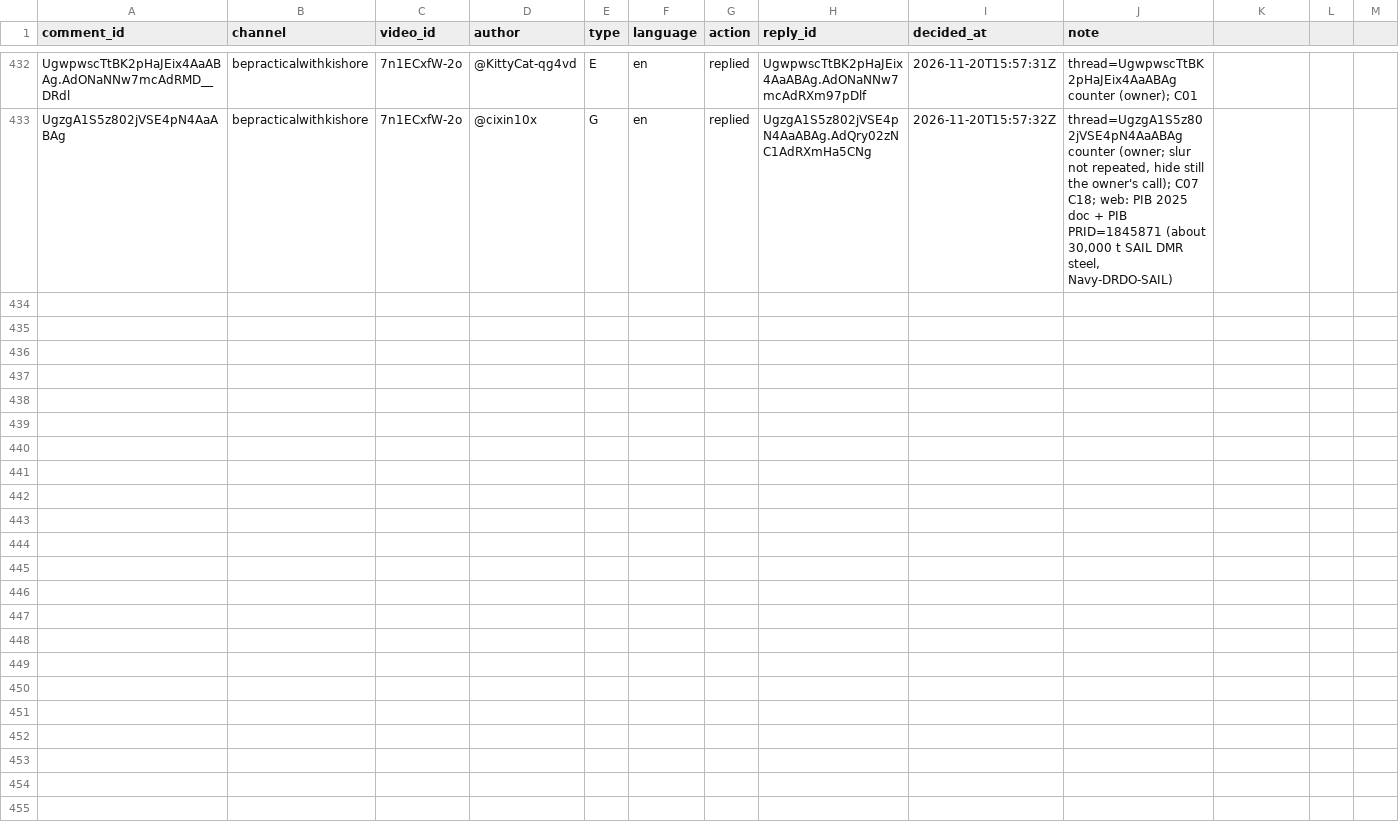
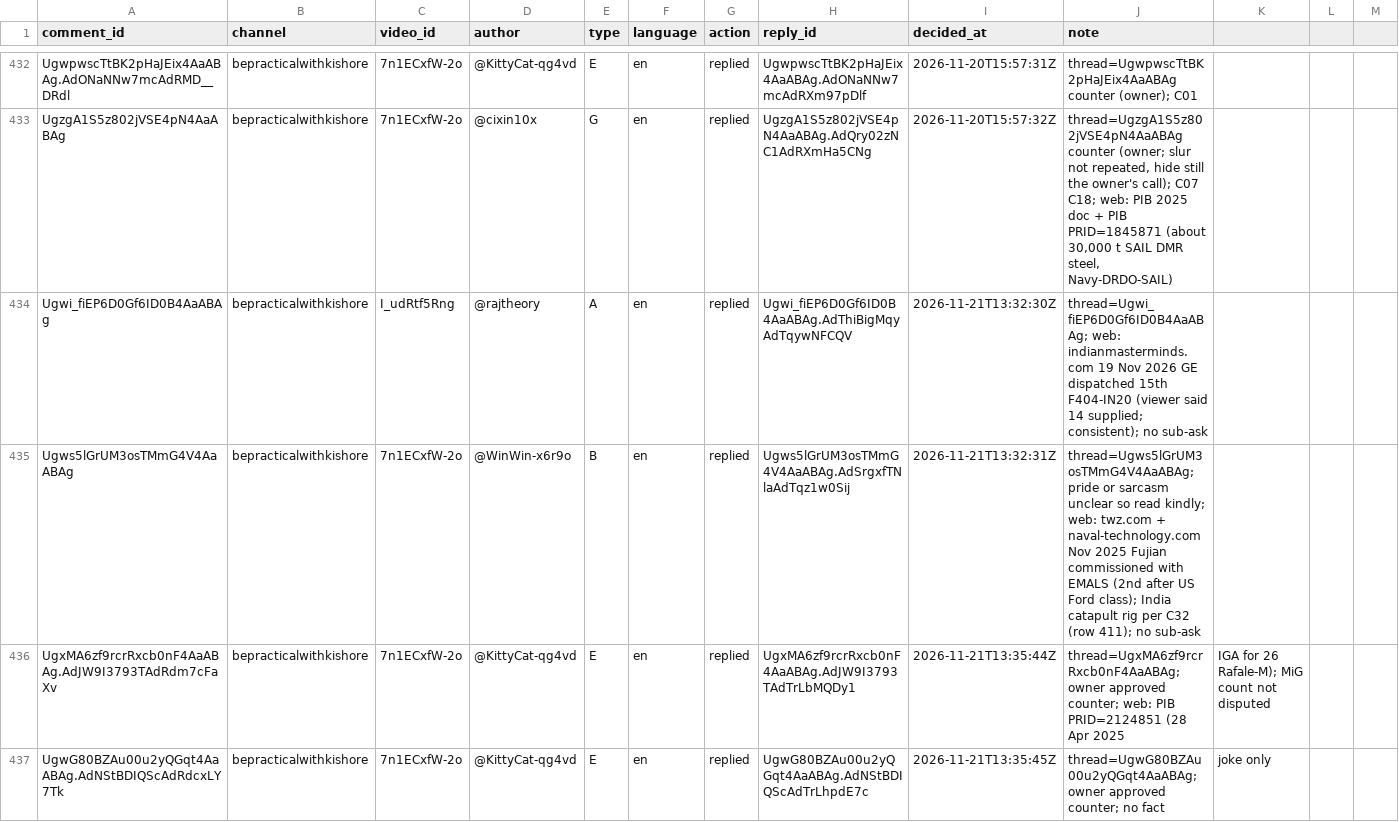
Before and after one commit to mkmk749278/Comments, a CSV file: state/handled.csv, drawn as a sheet; only a part is shown, gaps mark what is left out; the diff covers the shown part only; the diff names each change by its address in the sheet, - before the commit and + after, or states it on an @@ line.

```diff
--- a/state/handled.csv
+++ b/state/handled.csv
+row 434: Ugwi_fiEP6D0Gf6ID0B4AaABAg | bepracticalwithkishore | I_udRtf5Rng | @rajtheory | A | en | replied | Ugwi_fiEP6D0Gf6ID0B4AaABAg.AdThiBigMqyAdTqywNFCQV | 2026-11-21T13:32:30Z | thread=Ugwi_fiEP6D0Gf6ID0B4AaABAg; web: indianmasterminds.com 19 Nov 2026 GE dispatched 15th F404-IN20 (viewer said 14 supplied; consistent); no sub-ask
+row 435: Ugws5lGrUM3osTMmG4V4AaABAg | bepracticalwithkishore | 7n1ECxfW-2o | @WinWin-x6r9o | B | en | replied | Ugws5lGrUM3osTMmG4V4AaABAg.AdSrgxfTNlaAdTqz1w0Sij | 2026-11-21T13:32:31Z | thread=Ugws5lGrUM3osTMmG4V4AaABAg; pride or sarcasm unclear so read kindly; web: twz.com + naval-technology.com Nov 2025 Fujian commissioned with EMALS (2nd after US Ford class); India catapult rig per C32 (row 411); no sub-ask
+row 436: UgxMA6zf9rcrRxcb0nF4AaABAg.AdJW9I3793TAdRdm7cFaXv | bepracticalwithkishore | 7n1ECxfW-2o | @KittyCat-qg4vd | E | en | replied | UgxMA6zf9rcrRxcb0nF4AaABAg.AdJW9I3793TAdTrLbMQDy1 | 2026-11-21T13:35:44Z | thread=UgxMA6zf9rcrRxcb0nF4AaABAg; owner approved counter; web: PIB PRID=2124851 (28 Apr 2025 | IGA for 26 Rafale-M); MiG count not disputed
+row 437: UgwG80BZAu00u2yQGqt4AaABAg.AdNStBDIQScAdRdcxLY7Tk | bepracticalwithkishore | 7n1ECxfW-2o | @KittyCat-qg4vd | E | en | replied | UgwG80BZAu00u2yQGqt4AaABAg.AdNStBDIQScAdTrLhpdE7c | 2026-11-21T13:35:45Z | thread=UgwG80BZAu00u2yQGqt4AaABAg; owner approved counter; no fact | joke only
```
Also changed, not shown: 3 added rows elsewhere in this file.
